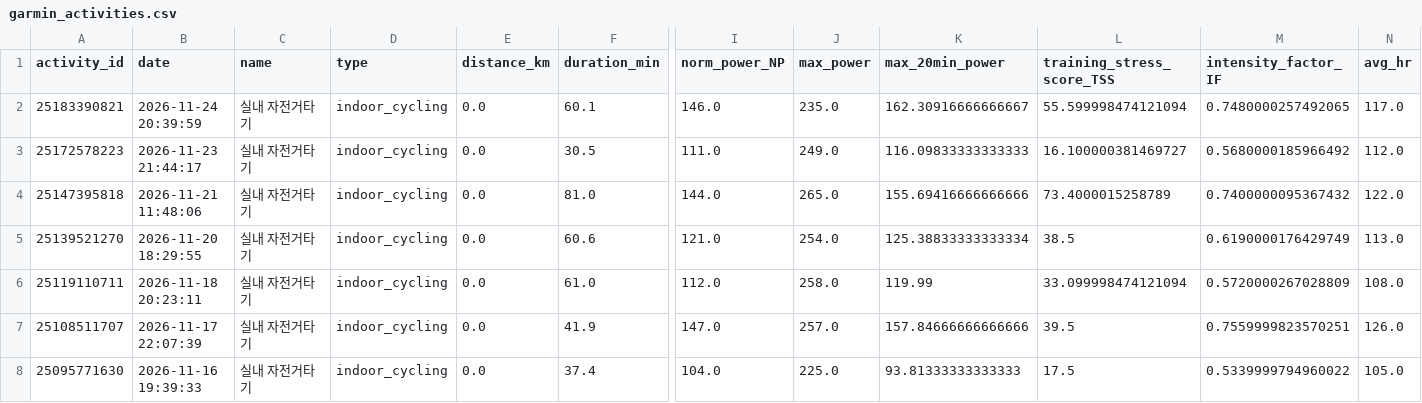
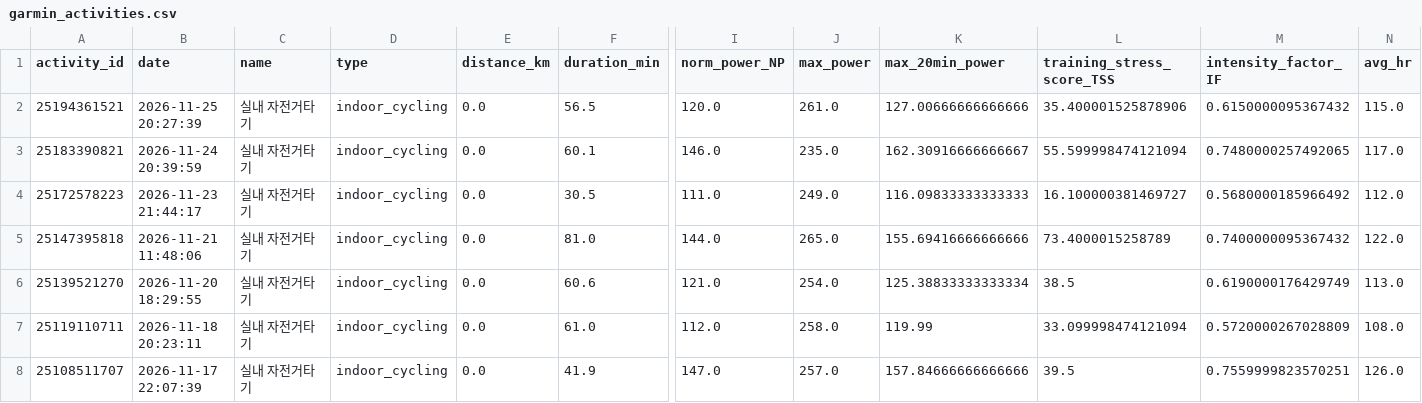
Before and after one commit to aroven850306-bit/fitness-data-sync, a CSV file: garmin_activities.csv, drawn as a sheet; only a part is shown, gaps mark what is left out; the shorter side is filled out with more unchanged rows; rows hold the shown columns only; the diff names each change by its address in the sheet, - before the commit and + after, or states it on an @@ line.

```diff
--- a/garmin_activities.csv
+++ b/garmin_activities.csv
+row 2: 25194361521 | 2026-11-25 20:27:39 | 실내 자전거타기 | indoor_cycling | 0.0 | 56.5 | 120.0 | 261.0 | 127.00666666666666 | 35.400001525878906 | 0.6150000095367432 | 115.0
```
Also changed, not shown: fit_analysis_report.csv, garmin_health.csv, 4 other files.
